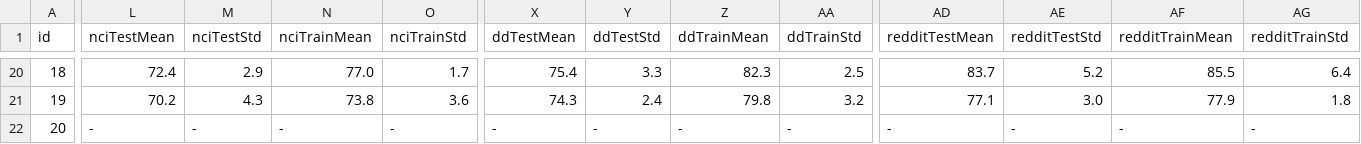
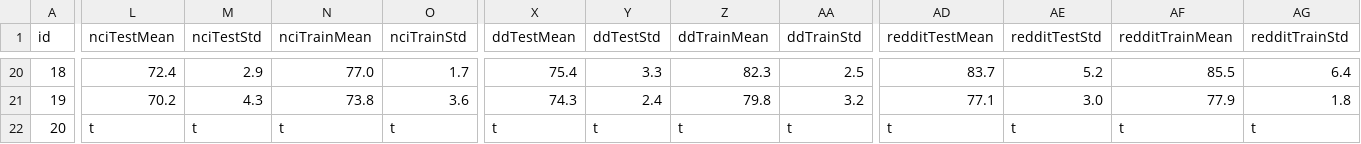
Before and after one commit to Cortys/master-thesis, a CSV file: thesis/data/results.csv, drawn as a sheet; only a part is shown, gaps mark what is left out; the diff covers the shown part only; the diff names each change by its address in the sheet, - before the commit and + after, or states it on an @@ line.

```diff
--- a/thesis/data/results.csv
+++ b/thesis/data/results.csv
-L22 (nciTestMean): -
+L22 (nciTestMean): t
-M22 (nciTestStd): -
+M22 (nciTestStd): t
-N22 (nciTrainMean): -
+N22 (nciTrainMean): t
-O22 (nciTrainStd): -
+O22 (nciTrainStd): t
-X22 (ddTestMean): -
+X22 (ddTestMean): t
-Y22 (ddTestStd): -
+Y22 (ddTestStd): t
-Z22 (ddTrainMean): -
+Z22 (ddTrainMean): t
-AA22 (ddTrainStd): -
+AA22 (ddTrainStd): t
-AD22 (redditTestMean): -
+AD22 (redditTestMean): t
-AE22 (redditTestStd): -
+AE22 (redditTestStd): t
-AF22 (redditTrainMean): -
+AF22 (redditTrainMean): t
-AG22 (redditTrainStd): -
+AG22 (redditTrainStd): t
```
Also changed, not shown: 94 edited cells elsewhere in this file, thesis/data/ds_stats.csv, 15 other files.
